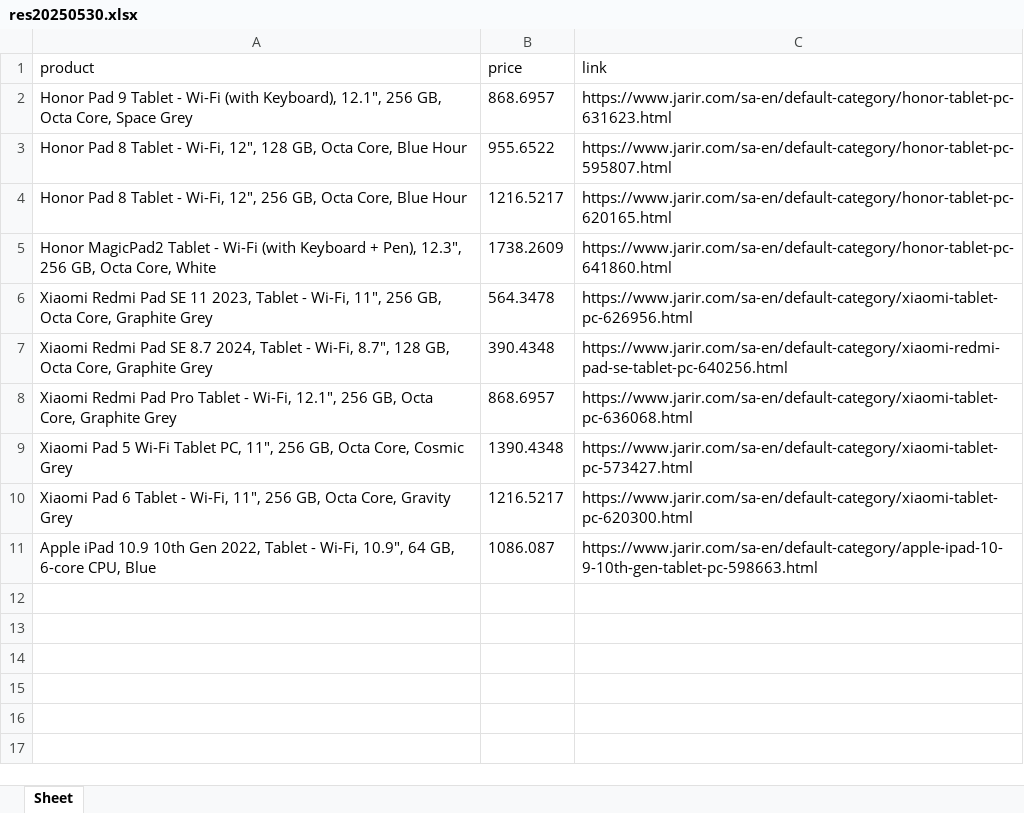
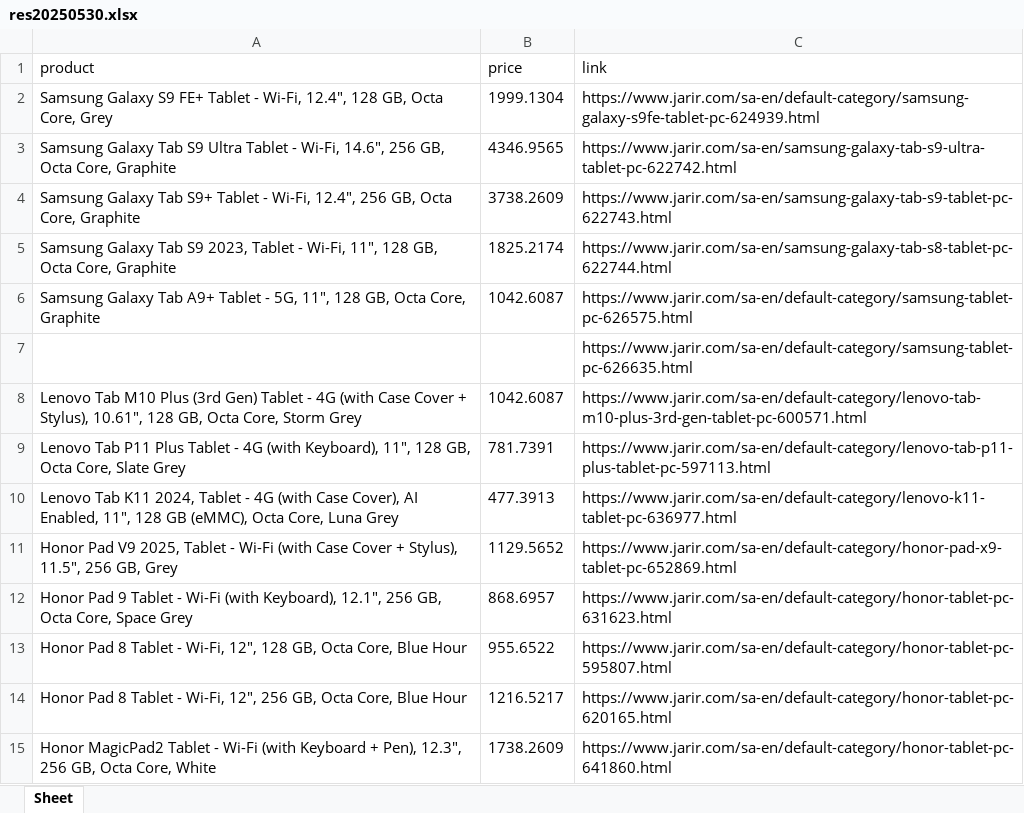
Before and after one commit to seth3838/n8n-res, an Excel workbook: prodinfo/mea/output/res20250530.xlsx, sheet Sheet, drawn as a sheet; only a part is shown; the shorter side is filled out with more unchanged rows; values as stored, in another font and other column widths than the file's, no borders; the diff names each change by its address in the sheet, - before the commit and + after, or states it on an @@ line.

Commit message:
Update res20250530.xlsx

```diff
--- a/prodinfo/mea/output/res20250530.xlsx (sheet Sheet)
+++ b/prodinfo/mea/output/res20250530.xlsx (sheet Sheet)
+row 2: Samsung Galaxy S9 FE+ Tablet - Wi-Fi, 12.4", 128 GB, Octa Core, Grey | 1999.1304 | https://www.jarir.com/sa-en/default-category/samsung-galaxy-s9fe-tablet-pc-624939.html
+row 3: Samsung Galaxy Tab S9 Ultra Tablet - Wi-Fi, 14.6", 256 GB, Octa Core, Graphite | 4346.9565 | https://www.jarir.com/sa-en/samsung-galaxy-tab-s9-ultra-tablet-pc-622742.html
+row 4: Samsung Galaxy Tab S9+ Tablet - Wi-Fi, 12.4", 256 GB, Octa Core, Graphite | 3738.2609 | https://www.jarir.com/sa-en/samsung-galaxy-tab-s9-tablet-pc-622743.html
+row 5: Samsung Galaxy Tab S9 2023, Tablet - Wi-Fi, 11", 128 GB, Octa Core, Graphite | 1825.2174 | https://www.jarir.com/sa-en/samsung-galaxy-tab-s8-tablet-pc-622744.html
+row 6: Samsung Galaxy Tab A9+ Tablet - 5G, 11", 128 GB, Octa Core, Graphite | 1042.6087 | https://www.jarir.com/sa-en/default-category/samsung-tablet-pc-626575.html
+row 7:  |  | https://www.jarir.com/sa-en/default-category/samsung-tablet-pc-626635.html
+row 8: Lenovo Tab M10 Plus (3rd Gen) Tablet - 4G (with Case Cover + Stylus), 10.61", 128 GB, Octa Core, Storm Grey | 1042.6087 | https://www.jarir.com/sa-en/default-category/lenovo-tab-m10-plus-3rd-gen-tablet-pc-600571.html
+row 9: Lenovo Tab P11 Plus Tablet - 4G (with Keyboard), 11", 128 GB, Octa Core, Slate Grey | 781.7391 | https://www.jarir.com/sa-en/default-category/lenovo-tab-p11-plus-tablet-pc-597113.html
+row 10: Lenovo Tab K11 2024, Tablet - 4G (with Case Cover), AI Enabled, 11", 128 GB (eMMC), Octa Core, Luna Grey | 477.3913 | https://www.jarir.com/sa-en/default-category/lenovo-k11-tablet-pc-636977.html
+row 11: Honor Pad V9 2025, Tablet - Wi-Fi (with Case Cover + Stylus), 11.5", 256 GB, Grey | 1129.5652 | https://www.jarir.com/sa-en/default-category/honor-pad-x9-tablet-pc-652869.html
```
